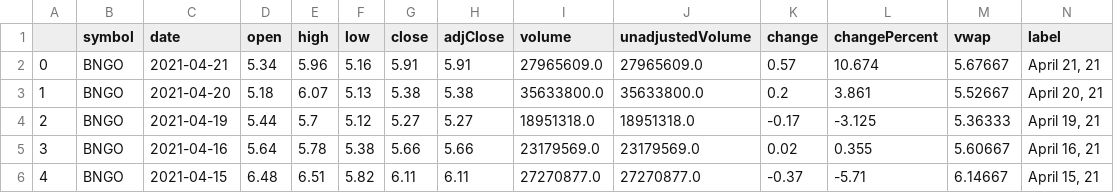
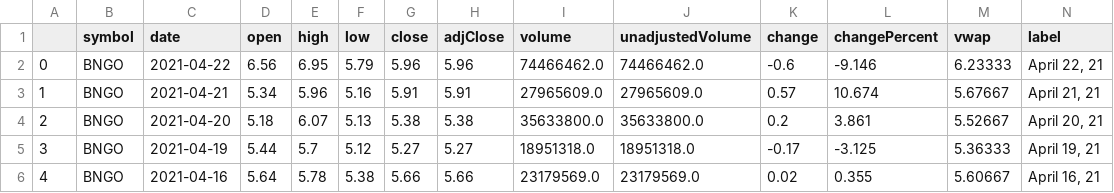
Before and after one commit to wchance/project1, a CSV file: data/rawdata/historical/Tickers/BNGO_historical.csv, drawn as a sheet; only a part is shown; the shorter side is filled out with more unchanged rows; addresses are those after the commit; rows hold the shown columns only; the diff names each change by its address in the sheet, - before the commit and + after, or states it on an @@ line.

```diff
--- a/data/rawdata/historical/Tickers/BNGO_historical.csv
+++ b/data/rawdata/historical/Tickers/BNGO_historical.csv
+row 2: 0 | BNGO | 2021-04-22 | 6.56 | 6.95 | 5.79 | 5.96 | 5.96 | 74466462.0 | 74466462.0 | -0.6 | -9.146 | 6.23333 | April 22, 21
@@ column A renumbered from row 3 down @@
```
Also changed, not shown: data/rawdata/historical/Tickers/NIO_historical.csv, data/rawdata/historical/Tickers/ONTO_historical.csv, 12 other files.
